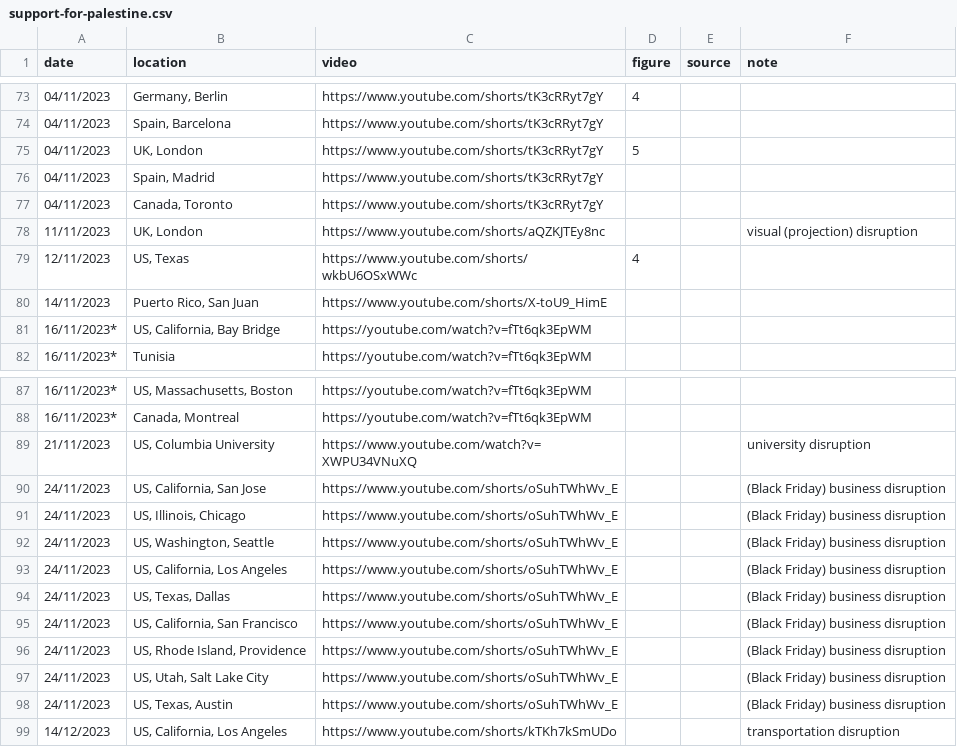
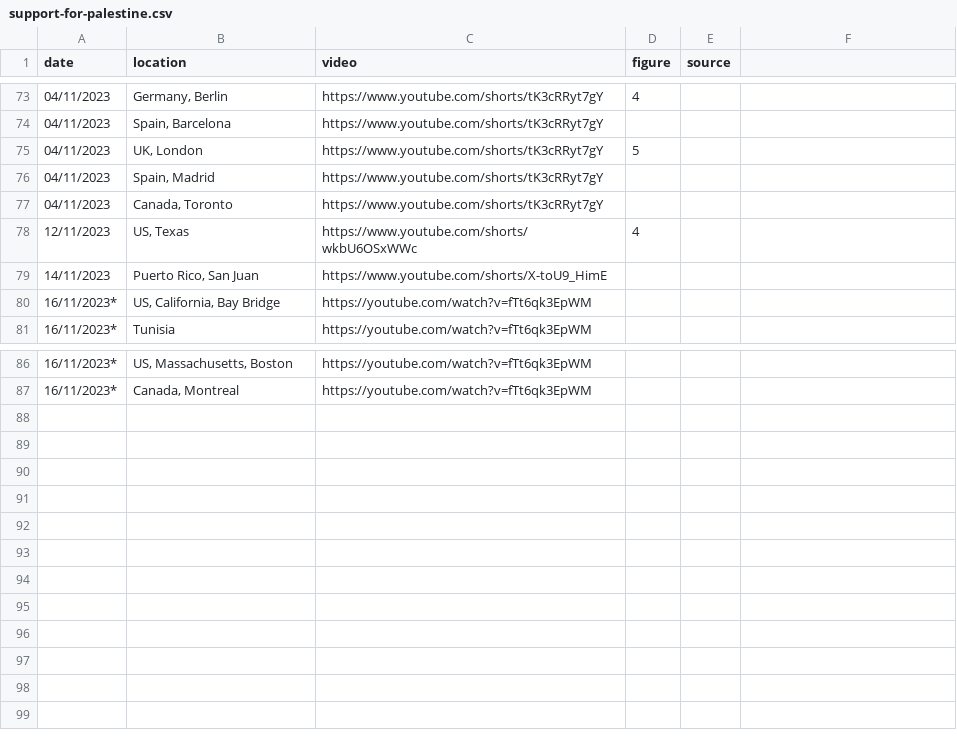
Before and after one commit to engineeringmorality/catalogue-of-peoples, a CSV file: data/support-for-palestine.csv, drawn as a sheet; only a part is shown, gaps mark what is left out; the diff names each change by its address in the sheet, - before the commit and + after, or states it on an @@ line.

```diff
--- a/data/support-for-palestine.csv
+++ b/data/support-for-palestine.csv
-F1: note
+F1: (empty)
-row 78: 11/11/2023 | UK, London | https://www.youtube.com/shorts/aQZKJTEy8nc |  |  | visual (projection) disruption
-row 89: 21/11/2023 | US, Columbia University | https://www.youtube.com/watch?v=XWPU34VNuXQ |  |  | university disruption
-row 90: 24/11/2023 | US, California, San Jose | https://www.youtube.com/shorts/oSuhTWhWv_E |  |  | (Black Friday) business disruption
-row 91: 24/11/2023 | US, Illinois, Chicago | https://www.youtube.com/shorts/oSuhTWhWv_E |  |  | (Black Friday) business disruption
-row 92: 24/11/2023 | US, Washington, Seattle | https://www.youtube.com/shorts/oSuhTWhWv_E |  |  | (Black Friday) business disruption
-row 93: 24/11/2023 | US, California, Los Angeles | https://www.youtube.com/shorts/oSuhTWhWv_E |  |  | (Black Friday) business disruption
-row 94: 24/11/2023 | US, Texas, Dallas | https://www.youtube.com/shorts/oSuhTWhWv_E |  |  | (Black Friday) business disruption
-row 95: 24/11/2023 | US, California, San Francisco | https://www.youtube.com/shorts/oSuhTWhWv_E |  |  | (Black Friday) business disruption
-row 96: 24/11/2023 | US, Rhode Island, Providence | https://www.youtube.com/shorts/oSuhTWhWv_E |  |  | (Black Friday) business disruption
-row 97: 24/11/2023 | US, Utah, Salt Lake City | https://www.youtube.com/shorts/oSuhTWhWv_E |  |  | (Black Friday) business disruption
-row 98: 24/11/2023 | US, Texas, Austin | https://www.youtube.com/shorts/oSuhTWhWv_E |  |  | (Black Friday) business disruption
-row 99: 14/12/2023 | US, California, Los Angeles | https://www.youtube.com/shorts/kTKh7kSmUDo |  |  | transportation disruption
```
Also changed, not shown: data/ready-support-for-palestine.csv, 2 other files.
